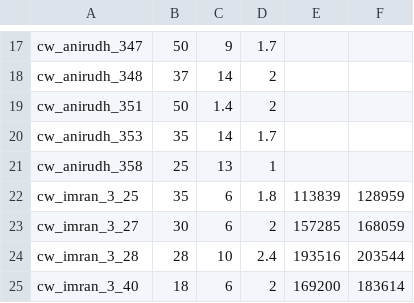
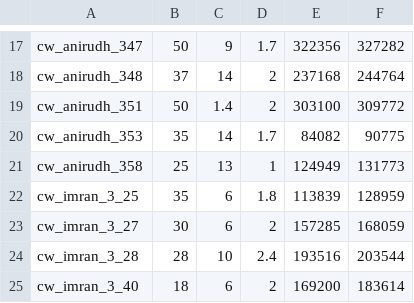
Before and after one commit to varsh2506/Handheld-Doppler-Analysis, a CSV file: Data.csv, drawn as a sheet; only a part is shown, gaps mark what is left out; the diff covers the shown part only; the diff names each change by its address in the sheet, - before the commit and + after, or states it on an @@ line.

```diff
--- a/Data.csv
+++ b/Data.csv
-E17: (empty)
+E17: 322356
-F17: (empty)
+F17: 327282
-E18: (empty)
+E18: 237168
-F18: (empty)
+F18: 244764
-E19: (empty)
+E19: 303100
-F19: (empty)
+F19: 309772
-E20: (empty)
+E20: 84082
-F20: (empty)
+F20: 90775
-E21: (empty)
+E21: 124949
-F21: (empty)
+F21: 131773
```
Also changed, not shown: 32 edited cells elsewhere in this file.
